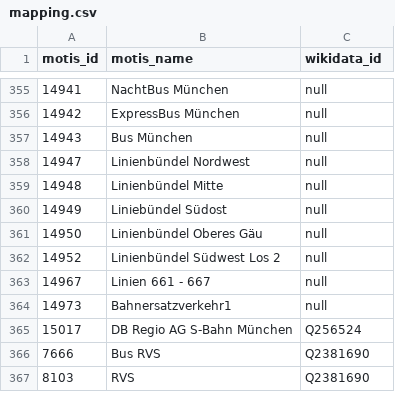
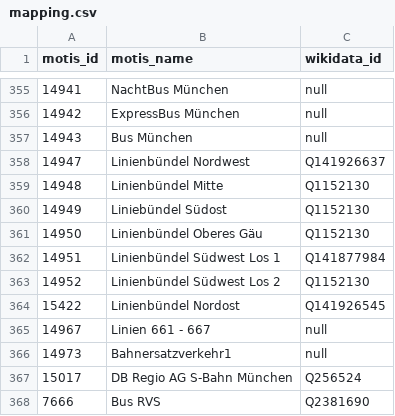
Before and after one commit to Traewelling/transitous-wikidata-operator-matching, a CSV file: mapping.csv, drawn as a sheet; only a part is shown, gaps mark what is left out; the shorter side is filled out with more unchanged rows; addresses are those after the commit; the diff names each change by its address in the sheet, - before the commit and + after, or states it on an @@ line.

```diff
--- a/mapping.csv
+++ b/mapping.csv
-C358 (wikidata_id): null
+C358 (wikidata_id): Q141926637
-C359:C361 (wikidata_id): null
+C359:C361 (wikidata_id): Q1152130
+row 362: 14951 | Linienbündel Südwest Los 1 | Q141877984
-C363 (wikidata_id): null
+C363 (wikidata_id): Q1152130
+row 364: 15422 | Linienbündel Nordost | Q141926545
```
Also changed, not shown: operators.csv.
